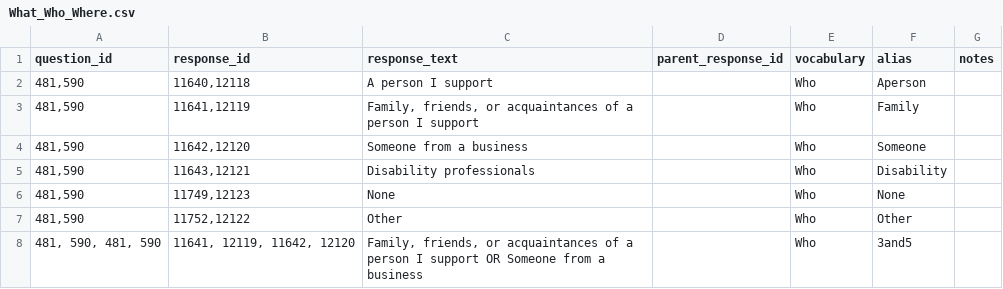
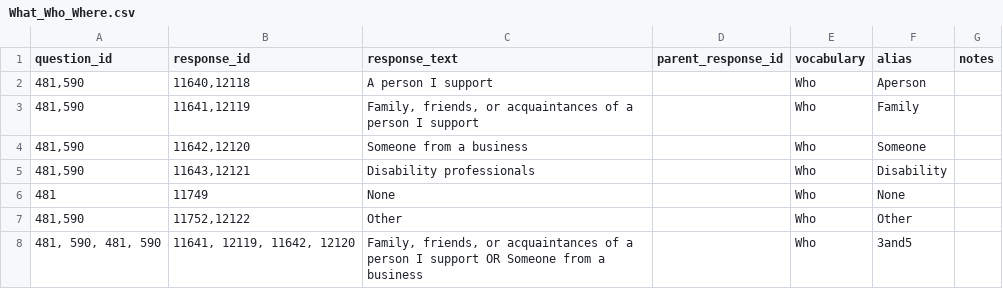
Before and after one commit to communityinclusion/escoach, a CSV file: web/modules/custom/es_migrate/data/What_Who_Where.csv, drawn as a sheet; only a part is shown.

Commit message:
Removed who-else data from "none" term for dashboard.

```diff
--- a/web/modules/custom/es_migrate/data/What_Who_Where.csv
+++ b/web/modules/custom/es_migrate/data/What_Who_Where.csv
@@ -5,3 +5,3 @@ question_id,response_id,response_text,parent_response_id,vocabulary,alias,notes
 "481,590","11643,12121",Disability professionals,,Who,Disability,
-"481,590","11749,12123",None,,Who,None,
+"481","11749",None,,Who,None,
 "481,590","11752,12122",Other,,Who,Other,
```
